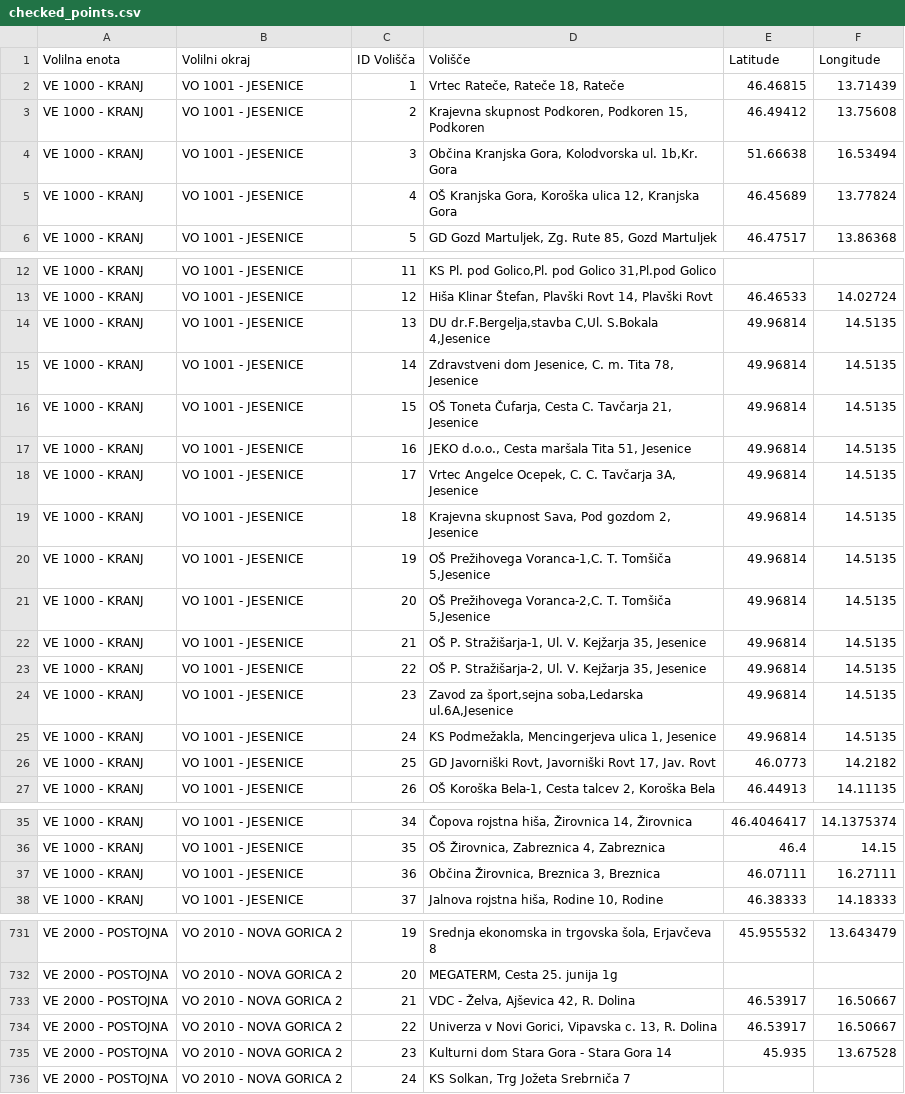
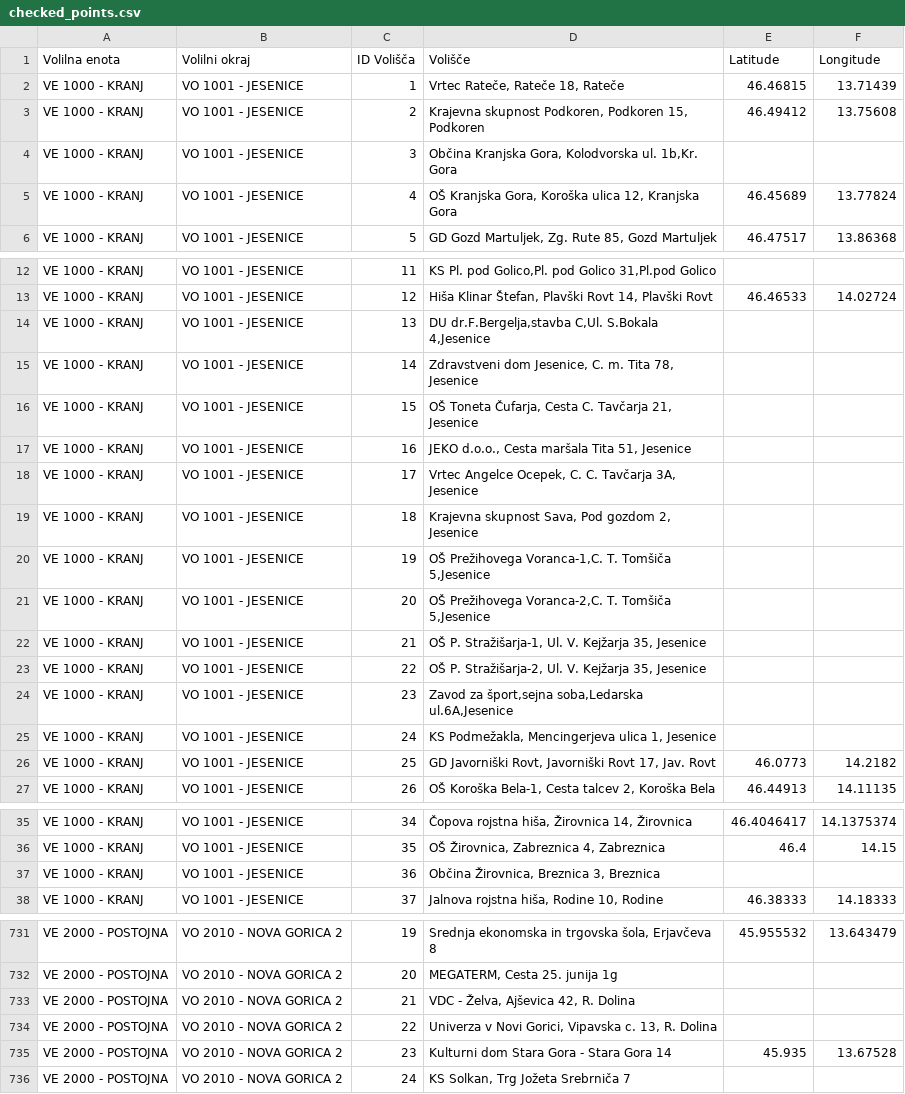
Before and after one commit to arojc/AnalizaVolitev, a CSV file: AnalizaVolitev/volisca/volisca_2/checked_points.csv, drawn as a sheet; only a part is shown, gaps mark what is left out; the diff covers the shown part only.

```diff
--- a/AnalizaVolitev/volisca/volisca_2/checked_points.csv
+++ b/AnalizaVolitev/volisca/volisca_2/checked_points.csv
@@ -3,3 +3,3 @@ VE 1000 - KRANJ,VO 1001 - JESENICE,1,"Vrtec Rateče, Rateče 18, Rateče",46.468
 VE 1000 - KRANJ,VO 1001 - JESENICE,2,"Krajevna skupnost Podkoren, Podkoren 15, Podkoren",46.49412,13.75608
-VE 1000 - KRANJ,VO 1001 - JESENICE,3,"Občina Kranjska Gora, Kolodvorska ul. 1b,Kr. Gora",51.66638,16.53494
+VE 1000 - KRANJ,VO 1001 - JESENICE,3,"Občina Kranjska Gora, Kolodvorska ul. 1b,Kr. Gora",,
 VE 1000 - KRANJ,VO 1001 - JESENICE,4,"OŠ Kranjska Gora, Koroška ulica 12, Kranjska Gora",46.45689,13.77824
@@ -13,14 +13,14 @@ VE 1000 - KRANJ,VO 1001 - JESENICE,11,"KS Pl. pod Golico,Pl. pod Golico 31,Pl.po
 VE 1000 - KRANJ,VO 1001 - JESENICE,12,"Hiša Klinar Štefan, Plavški Rovt 14, Plavški Rovt",46.46533,14.02724
-VE 1000 - KRANJ,VO 1001 - JESENICE,13,"DU dr.F.Bergelja,stavba C,Ul. S.Bokala 4,Jesenice",49.96814,14.5135
-VE 1000 - KRANJ,VO 1001 - JESENICE,14,"Zdravstveni dom Jesenice, C. m. Tita 78, Jesenice",49.96814,14.5135
-VE 1000 - KRANJ,VO 1001 - JESENICE,15,"OŠ Toneta Čufarja, Cesta C. Tavčarja 21, Jesenice",49.96814,14.5135
-VE 1000 - KRANJ,VO 1001 - JESENICE,16,"JEKO d.o.o., Cesta maršala Tita 51, Jesenice",49.96814,14.5135
-VE 1000 - KRANJ,VO 1001 - JESENICE,17,"Vrtec Angelce Ocepek, C. C. Tavčarja 3A, Jesenice",49.96814,14.5135
-VE 1000 - KRANJ,VO 1001 - JESENICE,18,"Krajevna skupnost Sava, Pod gozdom 2, Jesenice",49.96814,14.5135
-VE 1000 - KRANJ,VO 1001 - JESENICE,19,"OŠ Prežihovega Voranca-1,C. T. Tomšiča 5,Jesenice",49.96814,14.5135
-VE 1000 - KRANJ,VO 1001 - JESENICE,20,"OŠ Prežihovega Voranca-2,C. T. Tomšiča 5,Jesenice",49.96814,14.5135
-VE 1000 - KRANJ,VO 1001 - JESENICE,21,"OŠ P. Stražišarja-1, Ul. V. Kejžarja 35, Jesenice",49.96814,14.5135
-VE 1000 - KRANJ,VO 1001 - JESENICE,22,"OŠ P. Stražišarja-2, Ul. V. Kejžarja 35, Jesenice",49.96814,14.5135
-VE 1000 - KRANJ,VO 1001 - JESENICE,23,"Zavod za šport,sejna soba,Ledarska ul.6A,Jesenice",49.96814,14.5135
-VE 1000 - KRANJ,VO 1001 - JESENICE,24,"KS Podmežakla, Mencingerjeva ulica 1, Jesenice",49.96814,14.5135
+VE 1000 - KRANJ,VO 1001 - JESENICE,13,"DU dr.F.Bergelja,stavba C,Ul. S.Bokala 4,Jesenice",,
+VE 1000 - KRANJ,VO 1001 - JESENICE,14,"Zdravstveni dom Jesenice, C. m. Tita 78, Jesenice",,
+VE 1000 - KRANJ,VO 1001 - JESENICE,15,"OŠ Toneta Čufarja, Cesta C. Tavčarja 21, Jesenice",,
+VE 1000 - KRANJ,VO 1001 - JESENICE,16,"JEKO d.o.o., Cesta maršala Tita 51, Jesenice",,
+VE 1000 - KRANJ,VO 1001 - JESENICE,17,"Vrtec Angelce Ocepek, C. C. Tavčarja 3A, Jesenice",,
+VE 1000 - KRANJ,VO 1001 - JESENICE,18,"Krajevna skupnost Sava, Pod gozdom 2, Jesenice",,
+VE 1000 - KRANJ,VO 1001 - JESENICE,19,"OŠ Prežihovega Voranca-1,C. T. Tomšiča 5,Jesenice",,
+VE 1000 - KRANJ,VO 1001 - JESENICE,20,"OŠ Prežihovega Voranca-2,C. T. Tomšiča 5,Jesenice",,
+VE 1000 - KRANJ,VO 1001 - JESENICE,21,"OŠ P. Stražišarja-1, Ul. V. Kejžarja 35, Jesenice",,
+VE 1000 - KRANJ,VO 1001 - JESENICE,22,"OŠ P. Stražišarja-2, Ul. V. Kejžarja 35, Jesenice",,
+VE 1000 - KRANJ,VO 1001 - JESENICE,23,"Zavod za šport,sejna soba,Ledarska ul.6A,Jesenice",,
+VE 1000 - KRANJ,VO 1001 - JESENICE,24,"KS Podmežakla, Mencingerjeva ulica 1, Jesenice",,
 VE 1000 - KRANJ,VO 1001 - JESENICE,25,"GD Javorniški Rovt, Javorniški Rovt 17, Jav. Rovt",46.0773,14.2182
@@ -36,3 +36,3 @@ VE 1000 - KRANJ,VO 1001 - JESENICE,34,"Čopova rojstna hiša, Žirovnica 14, Ži
 VE 1000 - KRANJ,VO 1001 - JESENICE,35,"OŠ Žirovnica, Zabreznica 4, Zabreznica",46.4,14.15
-VE 1000 - KRANJ,VO 1001 - JESENICE,36,"Občina Žirovnica, Breznica 3, Breznica",46.07111,16.27111
+VE 1000 - KRANJ,VO 1001 - JESENICE,36,"Občina Žirovnica, Breznica 3, Breznica",,
 VE 1000 - KRANJ,VO 1001 - JESENICE,37,"Jalnova rojstna hiša, Rodine 10, Rodine",46.38333,14.18333
@@ -732,4 +732,4 @@ VE 2000 - POSTOJNA,VO 2010 - NOVA GORICA 2,19,"Srednja ekonomska in trgovska šo
 VE 2000 - POSTOJNA,VO 2010 - NOVA GORICA 2,20,"MEGATERM, Cesta 25. junija 1g",,
-VE 2000 - POSTOJNA,VO 2010 - NOVA GORICA 2,21,"VDC - Želva, Ajševica 42, R. Dolina",46.53917,16.50667
-VE 2000 - POSTOJNA,VO 2010 - NOVA GORICA 2,22,"Univerza v Novi Gorici, Vipavska c. 13, R. Dolina",46.53917,16.50667
+VE 2000 - POSTOJNA,VO 2010 - NOVA GORICA 2,21,"VDC - Želva, Ajševica 42, R. Dolina",,
+VE 2000 - POSTOJNA,VO 2010 - NOVA GORICA 2,22,"Univerza v Novi Gorici, Vipavska c. 13, R. Dolina",,
 VE 2000 - POSTOJNA,VO 2010 - NOVA GORICA 2,23,Kulturni dom Stara Gora - Stara Gora 14,45.935,13.67528
```
Also changed, not shown: 38 edited cells elsewhere in this file, AnalizaVolitev/volisca/volisca_2/volisca_vsa.csv, 1 other file.
